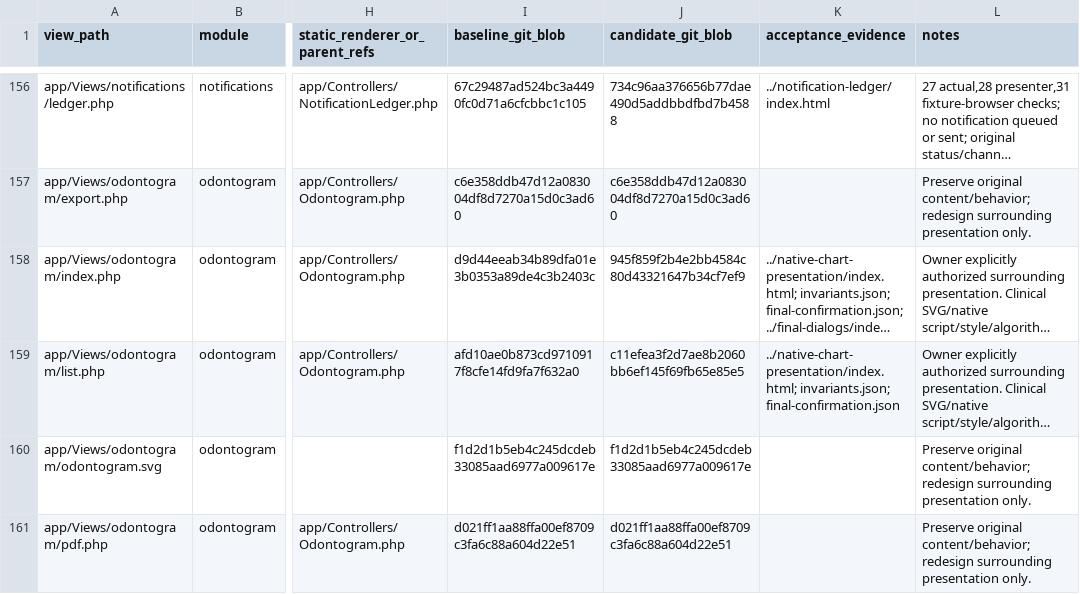
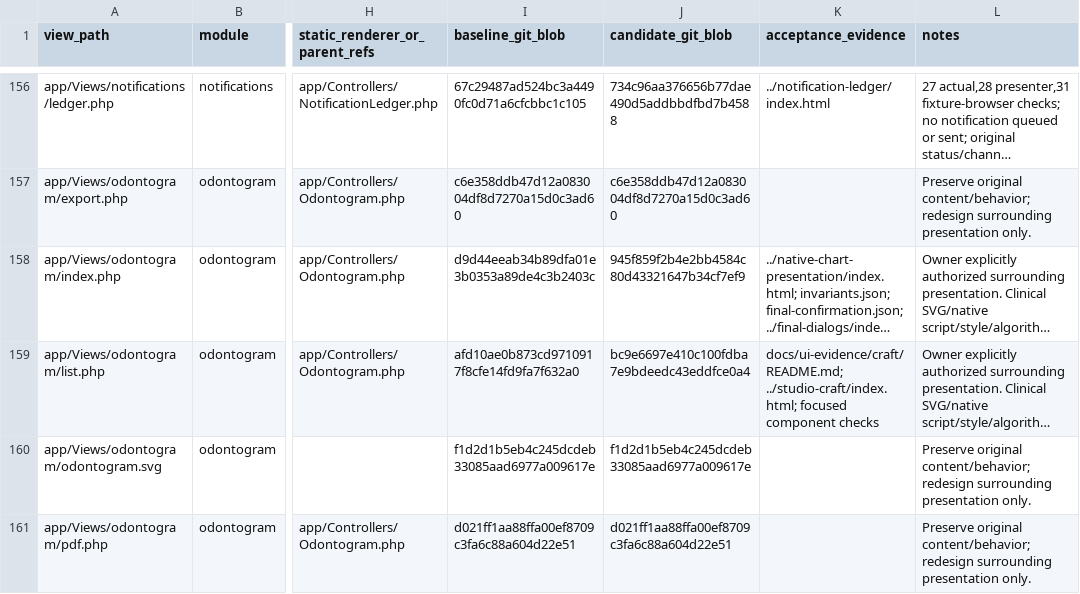
Before and after one commit to Bassamalsaqqa/dental-saas, a CSV file: docs/UI_REBUILD_COVERAGE.csv, drawn as a sheet; only a part is shown, gaps mark what is left out; long unchanged cells end in …; the diff covers the shown part only; the diff names each change by its address in the sheet, - before the commit and + after, or states it on an @@ line.

Commit message:
Refine Studio controls, mobile identity and honest loading states

```diff
--- a/docs/UI_REBUILD_COVERAGE.csv
+++ b/docs/UI_REBUILD_COVERAGE.csv
-J159 (candidate_git_blob): c11efea3f2d7ae8b2060bb6ef145f69fb65e85e5
+J159 (candidate_git_blob): bc9e6697e410c100fdba7e9bdeedc43eddfce0a4
-K159 (acceptance_evidence): ../native-chart-presentation/index.html; invariants.json; final-confirmation.json
+K159 (acceptance_evidence): docs/ui-evidence/craft/README.md; ../studio-craft/index.html; focused component checks
```
Also changed, not shown: 1 added row and 21 edited cells elsewhere in this file, 40 other files.
